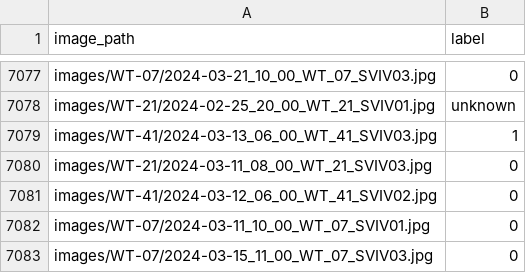
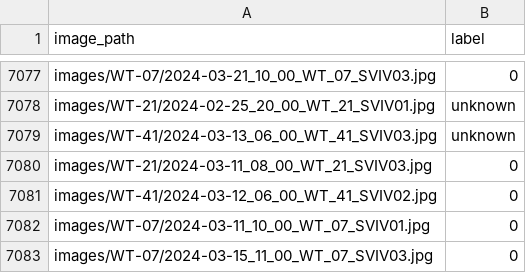
Before and after one commit to askiver/Ice_Quantification, a CSV file: image_labels/labeled_data.csv, drawn as a sheet; only a part is shown, gaps mark what is left out.

Commit message:
Finished ordered labeling of images. Need to review the orderings next

```diff
--- a/image_labels/labeled_data.csv
+++ b/image_labels/labeled_data.csv
@@ -7078,3 +7078,3 @@ images/WT-07/2024-03-21_10_00_WT_07_SVIV03.jpg,0
 images/WT-21/2024-02-25_20_00_WT_21_SVIV01.jpg,unknown
-images/WT-41/2024-03-13_06_00_WT_41_SVIV03.jpg,1
+images/WT-41/2024-03-13_06_00_WT_41_SVIV03.jpg,unknown
 images/WT-21/2024-03-11_08_00_WT_21_SVIV03.jpg,0
```
Also changed, not shown: 1 other file.
